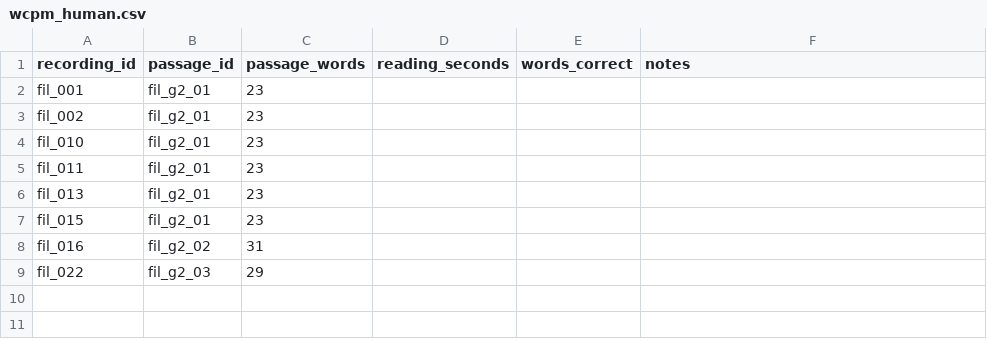
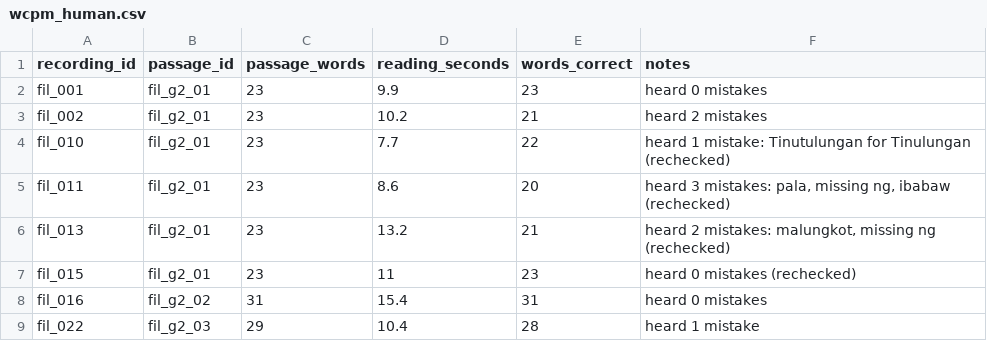
Before and after one commit to Eewonn/basa-at-sulat, a CSV file: eval/wcpm_human.csv, drawn as a sheet.

```diff
--- a/eval/wcpm_human.csv
+++ b/eval/wcpm_human.csv
@@ -1,9 +1,9 @@
 recording_id,passage_id,passage_words,reading_seconds,words_correct,notes
-fil_001,fil_g2_01,23,,,
-fil_002,fil_g2_01,23,,,
-fil_010,fil_g2_01,23,,,
-fil_011,fil_g2_01,23,,,
-fil_013,fil_g2_01,23,,,
-fil_015,fil_g2_01,23,,,
-fil_016,fil_g2_02,31,,,
-fil_022,fil_g2_03,29,,,
+fil_001,fil_g2_01,23,9.9,23,heard 0 mistakes
+fil_002,fil_g2_01,23,10.2,21,heard 2 mistakes
+fil_010,fil_g2_01,23,7.7,22,heard 1 mistake: Tinutulungan for Tinulungan (rechecked)
+fil_011,fil_g2_01,23,8.6,20,"heard 3 mistakes: pala, missing ng, ibabaw (rechecked)"
+fil_013,fil_g2_01,23,13.2,21,"heard 2 mistakes: malungkot, missing ng (rechecked)"
+fil_015,fil_g2_01,23,11,23,heard 0 mistakes (rechecked)
+fil_016,fil_g2_02,31,15.4,31,heard 0 mistakes
+fil_022,fil_g2_03,29,10.4,28,heard 1 mistake
```
Also changed, not shown: eval/ground_truth.csv, 3 other files.
